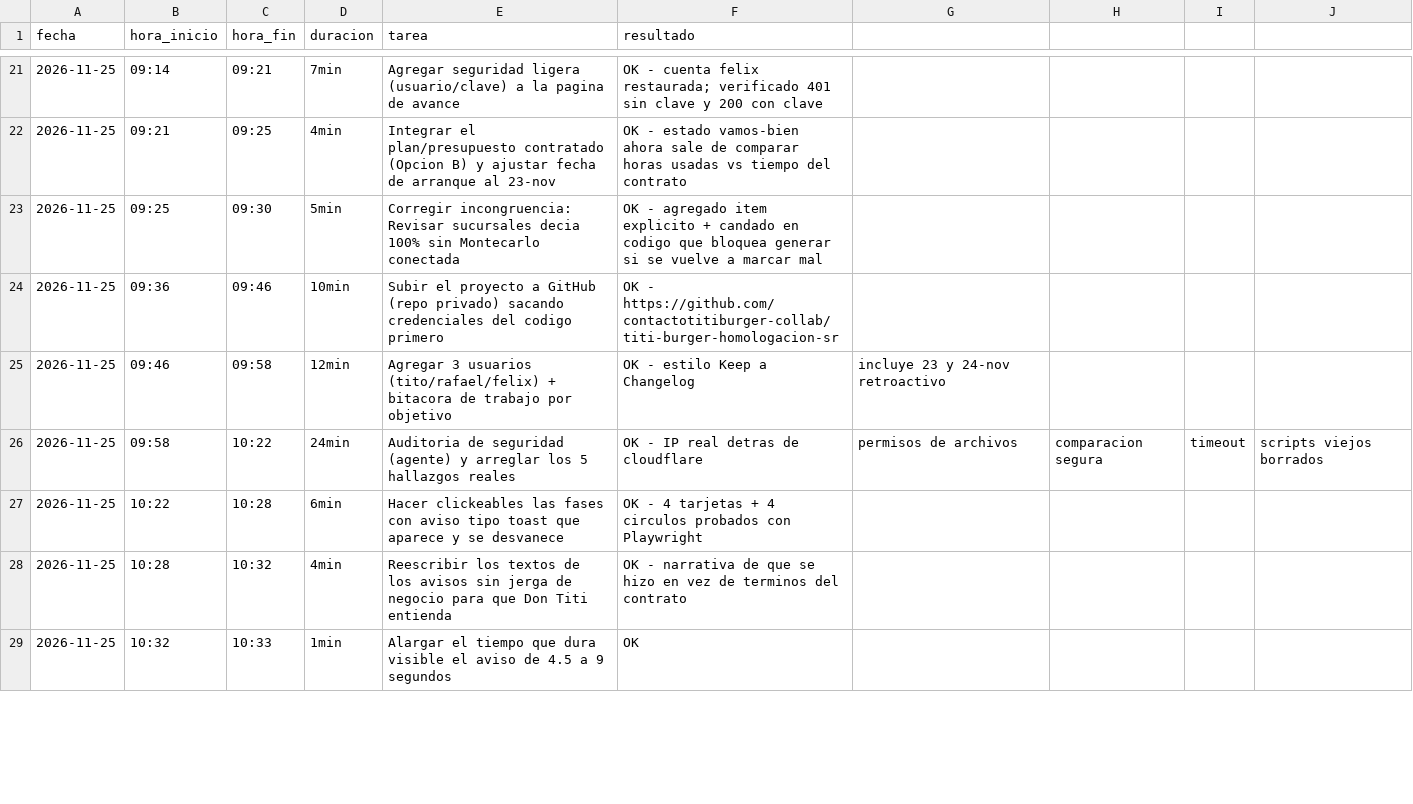
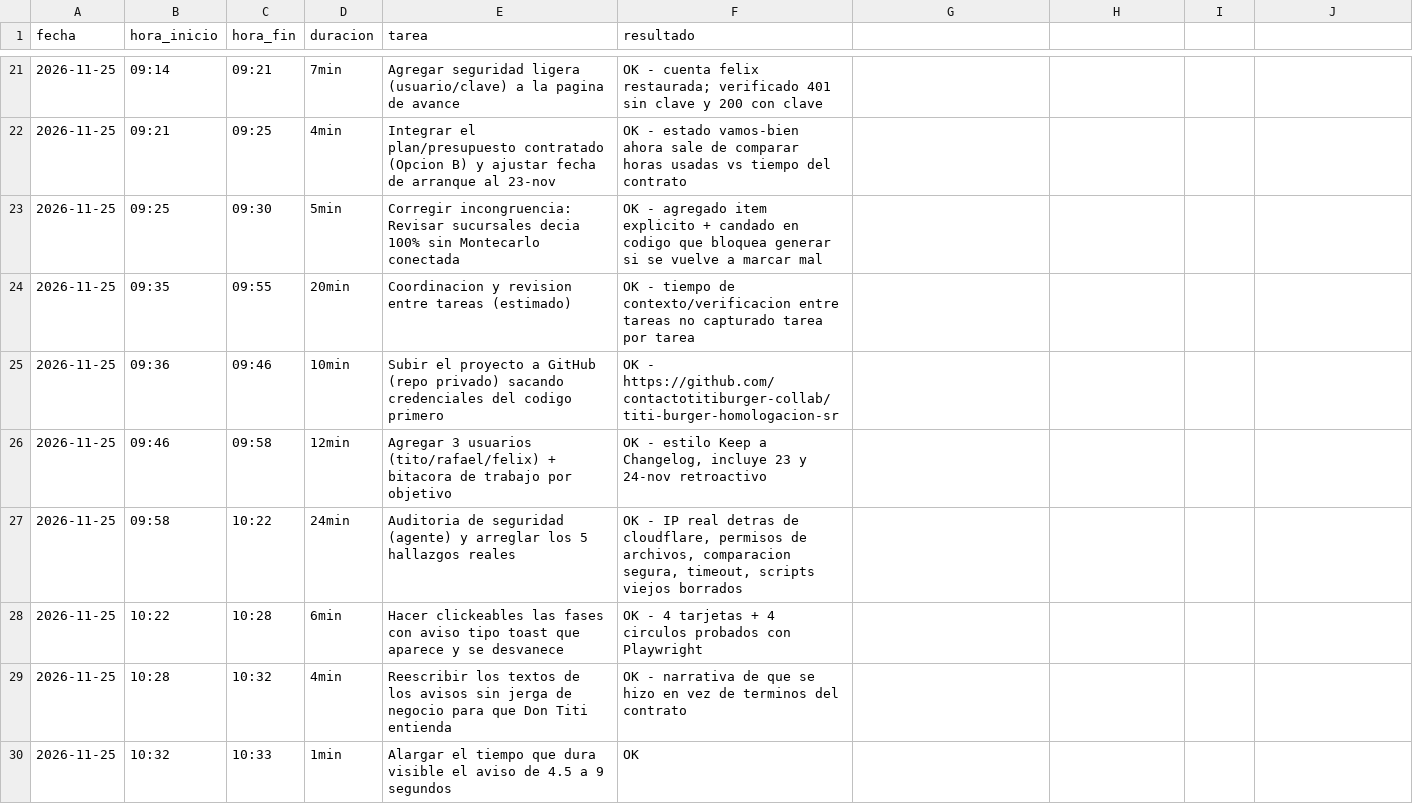
Before and after one commit to contactotitiburger-collab/titi-burger-homologacion-sr, a CSV file: registro_actividad.csv, drawn as a sheet; only a part is shown, gaps mark what is left out; the diff covers the shown part only.

Commit message:
Reestructurar bitacora en 3 niveles: objetivo -> subobjetivos -> horas reales
- Arreglado bug real: filas con comas sin escapar rompian columnas del
  CSV (el texto de resultado se perdia/mezclaba). Reescrito con
  csv.writer; 0 filas mal formadas ahora.
- Nuevo agregar_log.py para que esto no se repita (siempre csv.writer,
  nunca "echo >>" a mano).
- objetivos.json ahora son 3 categorias grandes del plan completo
  (Restablecer base de datos Soft Restaurant, Crear Tito Operador,
  Herramientas y reportes de apoyo) -- cada una se abre para ver sus
  subobjetivos (verde/rojo) y un "Ver que se trabajo" con las horas
  reales de cada dia, usando <details> anidados (sin JS custom,
  patron estandar tipo Jira/Asana).
- Corregida la hora real de la cita con Felix (4:30-6pm, no 9-10:30am).

Probado end-to-end con Playwright en los 3 niveles antes de subir.

Co-Authored-By: Tito <noreply@titiburger.mx>

```diff
--- a/registro_actividad.csv
+++ b/registro_actividad.csv
@@ -23,5 +23,6 @@ fecha,hora_inicio,hora_fin,duracion,tarea,resultado
 2026-11-25,09:25,09:30,5min,Corregir incongruencia: Revisar sucursales decia 100% sin Montecarlo conectada,OK - agregado item explicito + candado en codigo que bloquea generar si se vuelve a marcar mal
+2026-11-25,09:35,09:55,20min,Coordinacion y revision entre tareas (estimado),OK - tiempo de contexto/verificacion entre tareas no capturado tarea por tarea
 2026-11-25,09:36,09:46,10min,Subir el proyecto a GitHub (repo privado) sacando credenciales del codigo primero,OK - https://github.com/contactotitiburger-collab/titi-burger-homologacion-sr
-2026-11-25,09:46,09:58,12min,Agregar 3 usuarios (tito/rafael/felix) + bitacora de trabajo por objetivo,OK - estilo Keep a Changelog, incluye 23 y 24-nov retroactivo
-2026-11-25,09:58,10:22,24min,Auditoria de seguridad (agente) y arreglar los 5 hallazgos reales,OK - IP real detras de cloudflare, permisos de archivos, comparacion segura, timeout, scripts viejos borrados
+2026-11-25,09:46,09:58,12min,Agregar 3 usuarios (tito/rafael/felix) + bitacora de trabajo por objetivo,"OK - estilo Keep a Changelog, incluye 23 y 24-nov retroactivo"
+2026-11-25,09:58,10:22,24min,Auditoria de seguridad (agente) y arreglar los 5 hallazgos reales,"OK - IP real detras de cloudflare, permisos de archivos, comparacion segura, timeout, scripts viejos borrados"
 2026-11-25,10:22,10:28,6min,Hacer clickeables las fases con aviso tipo toast que aparece y se desvanece,OK - 4 tarjetas + 4 circulos probados con Playwright
```
Also changed, not shown: 2 added rows, 1 moved row and 13 edited cells elsewhere in this file, 3 other files.
